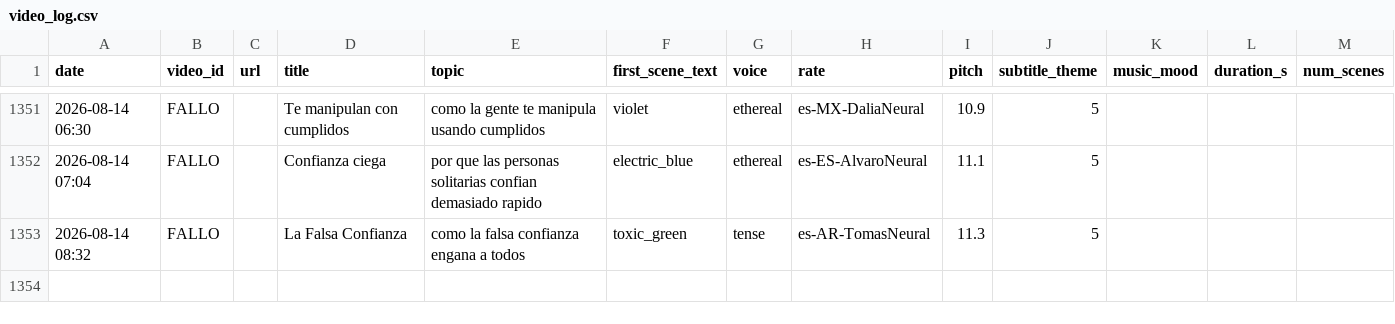
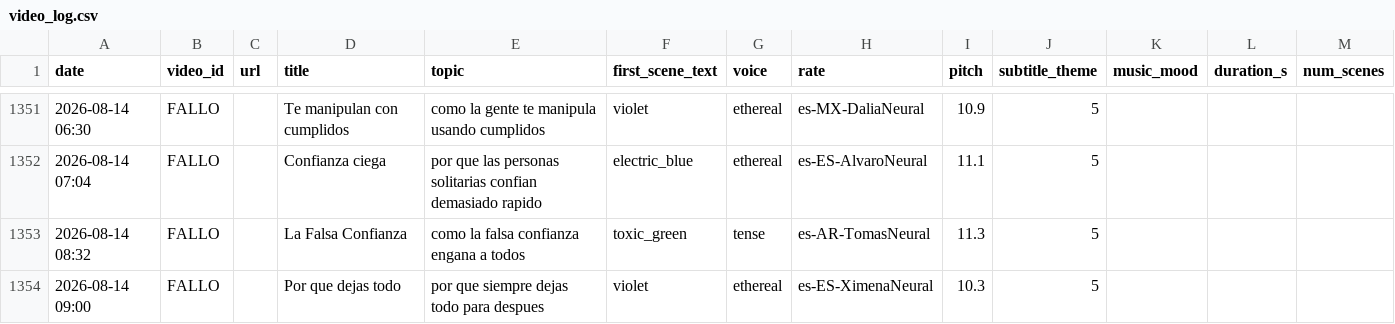
Before and after one commit to mohamedboyauzan1003/auto-youtube, a CSV file: cache/video_log.csv, drawn as a sheet; only a part is shown, gaps mark what is left out; the diff names each change by its address in the sheet, - before the commit and + after, or states it on an @@ line.

```diff
--- a/cache/video_log.csv
+++ b/cache/video_log.csv
+row 1354: 2026-08-14 09:00 | FALLO |  | Por que dejas todo | por que siempre dejas todo para despues | violet | ethereal | es-ES-XimenaNeural | 10.3 | 5
```
